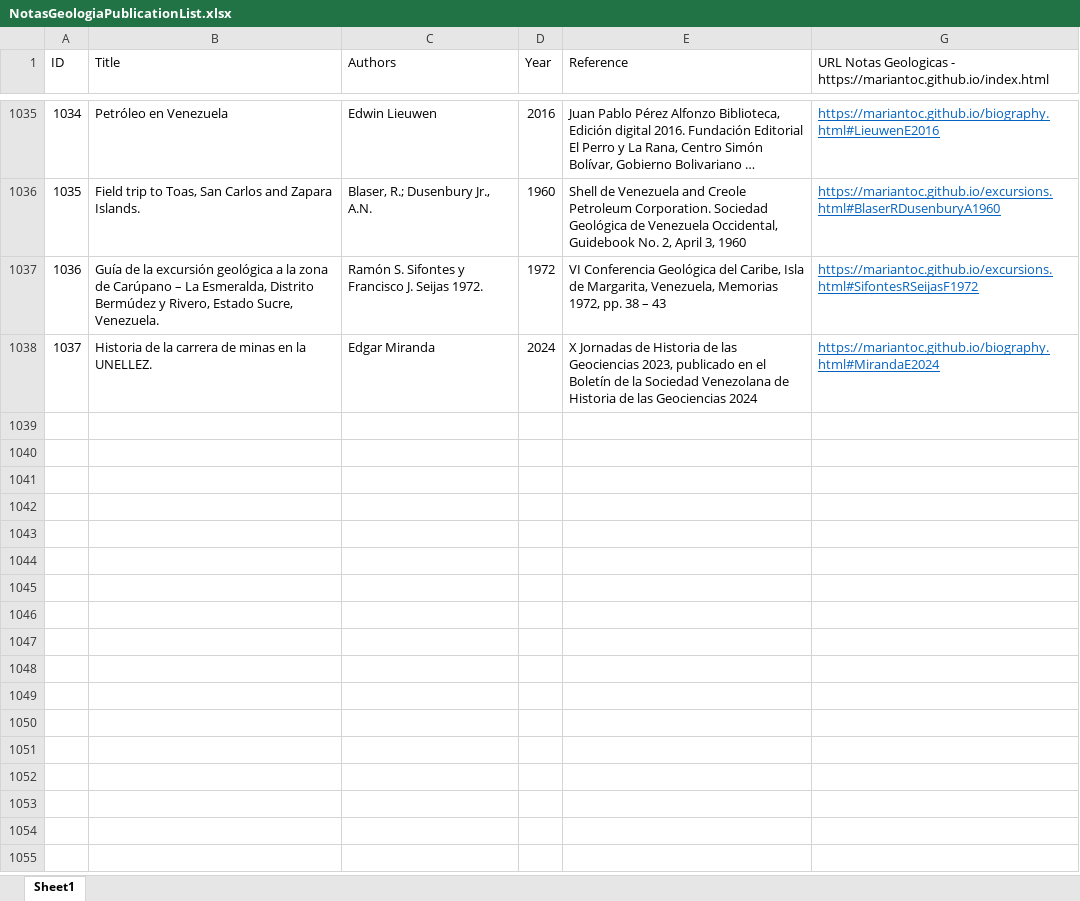
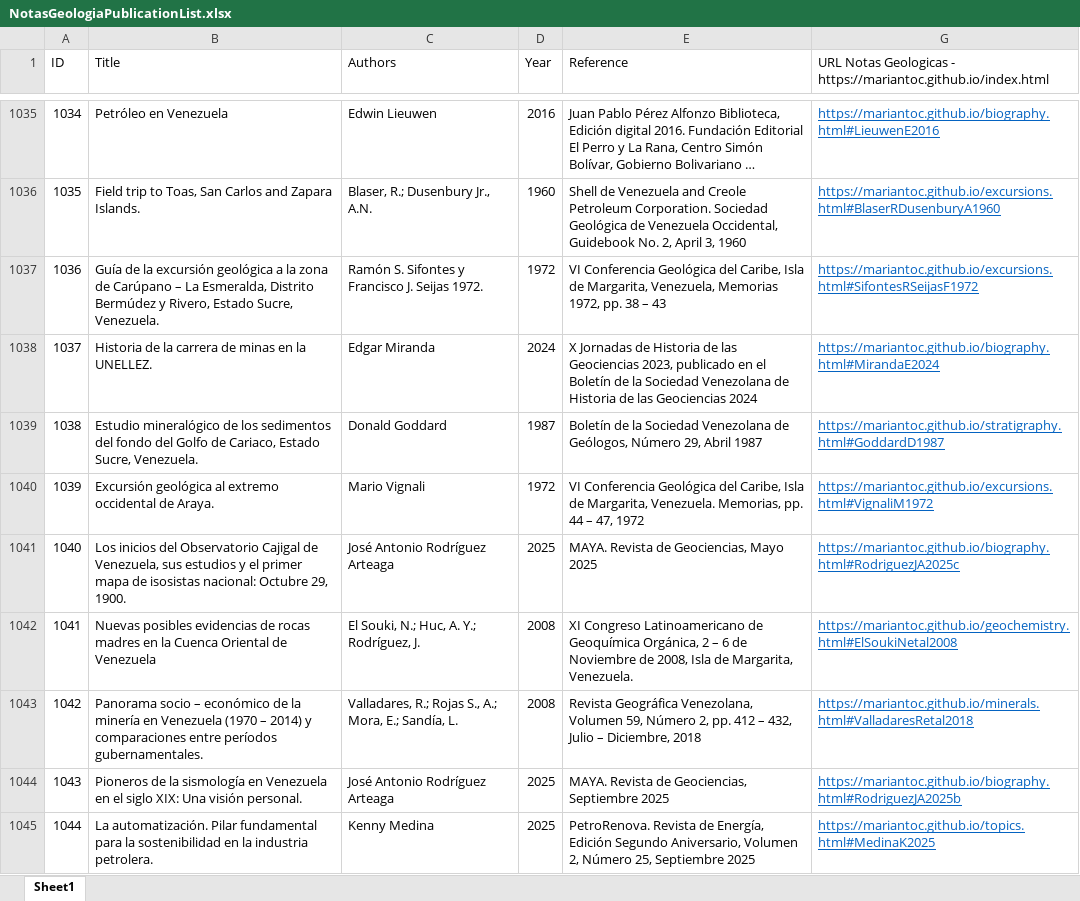
Before and after one commit to mariantoc/mariantoc.github.io, an Excel workbook: Resources/NotasGeologiaPublicationList.xlsx, sheet Sheet1, drawn as a sheet; only a part is shown, gaps mark what is left out; long unchanged cells end in …; values as stored, in another font and other column widths than the file's, no borders; the diff names each change by its address in the sheet, - before the commit and + after, or states it on an @@ line.

```diff
--- a/Resources/NotasGeologiaPublicationList.xlsx (sheet Sheet1)
+++ b/Resources/NotasGeologiaPublicationList.xlsx (sheet Sheet1)
+row 1039: 1038 | Estudio mineralógico de los sedimentos del fondo del Golfo de Cariaco, Estado Sucre, Venezuela. | Donald Goddard | 1987 | Boletín de la Sociedad Venezolana de Geólogos, Número 29, Abril 1987 | https://mariantoc.github.io/stratigraphy.html#GoddardD1987
+row 1040: 1039 | Excursión geológica al extremo occidental de Araya. | Mario Vignali | 1972 | VI Conferencia Geológica del Caribe, Isla de Margarita, Venezuela. Memorias, pp. 44 – 47, 1972 | https://mariantoc.github.io/excursions.html#VignaliM1972
+row 1041: 1040 | Los inicios del Observatorio Cajigal de Venezuela, sus estudios y el primer mapa de isosistas nacional: Octubre 29, 1900. | José Antonio Rodríguez Arteaga | 2025 | MAYA. Revista de Geociencias, Mayo 2025 | https://mariantoc.github.io/biography.html#RodriguezJA2025c
+row 1042: 1041 | Nuevas posibles evidencias de rocas madres en la Cuenca Oriental de Venezuela | El Souki, N.; Huc, A. Y.; Rodríguez, J. | 2008 | XI Congreso Latinoamericano de Geoquímica Orgánica, 2 – 6 de Noviembre de 2008, Isla de Margarita, Venezuela. | https://mariantoc.github.io/geochemistry.html#ElSoukiNetal2008
+row 1043: 1042 | Panorama socio – económico de la minería en Venezuela (1970 – 2014) y comparaciones entre períodos gubernamentales. | Valladares, R.; Rojas S., A.; Mora, E.; Sandía, L. | 2008 | Revista Geográfica Venezolana, Volumen 59, Número 2, pp. 412 – 432, Julio – Diciembre, 2018 | https://mariantoc.github.io/minerals.html#ValladaresRetal2018
+row 1044: 1043 | Pioneros de la sismología en Venezuela en el siglo XIX: Una visión personal. | José Antonio Rodríguez Arteaga | 2025 | MAYA. Revista de Geociencias, Septiembre 2025 | https://mariantoc.github.io/biography.html#RodriguezJA2025b
+row 1045: 1044 | La automatización. Pilar fundamental para la sostenibilidad en la industria petrolera. | Kenny Medina | 2025 | PetroRenova. Revista de Energía, Edición Segundo Aniversario, Volumen 2, Número 25, Septiembre 2025 | https://mariantoc.github.io/topics.html#MedinaK2025
```
Also changed, not shown: hidden cells, 23 other files.
